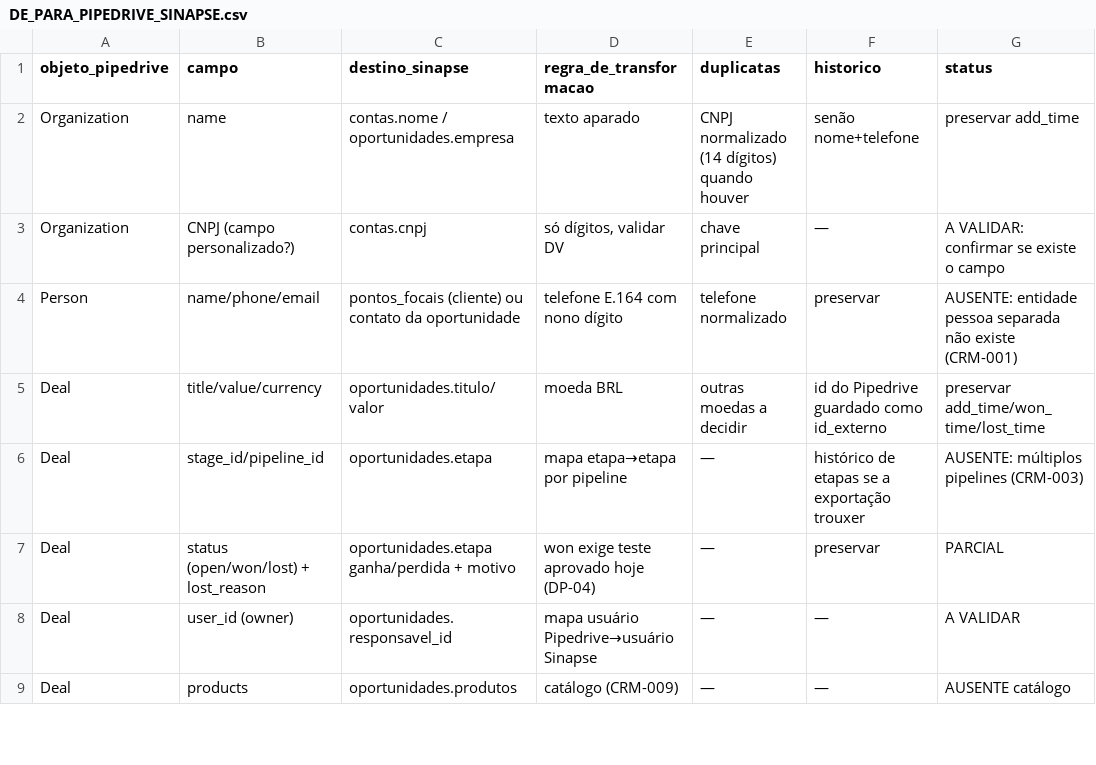
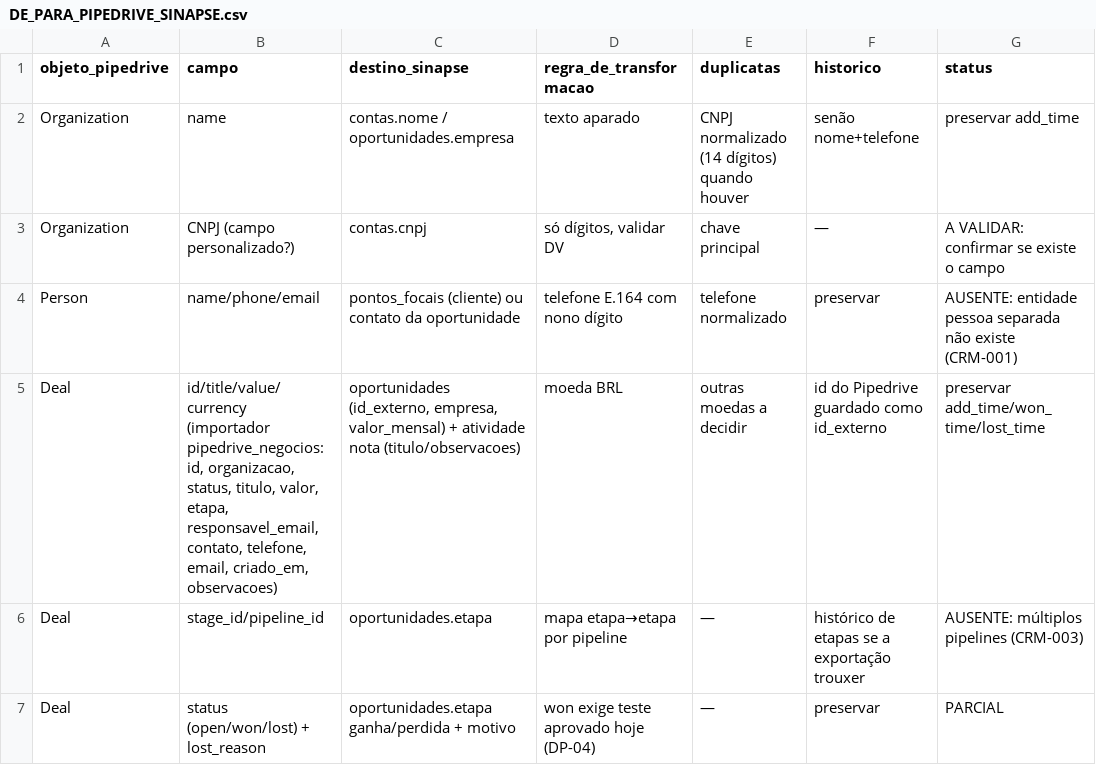
Before and after one commit to rodrigaomenezes/geral, a CSV file: brobot/sinapse/docs/auditoria/DE_PARA_PIPEDRIVE_SINAPSE.csv, drawn as a sheet; only a part is shown; the shorter side is filled out with more unchanged rows; the diff names each change by its address in the sheet, - before the commit and + after, or states it on an @@ line.

```diff
--- a/brobot/sinapse/docs/auditoria/DE_PARA_PIPEDRIVE_SINAPSE.csv
+++ b/brobot/sinapse/docs/auditoria/DE_PARA_PIPEDRIVE_SINAPSE.csv
-B5 (campo): title/value/currency
+B5 (campo): id/title/value/currency (importador pipedrive_negocios: id, organizacao, status, titulo, valor, etapa, responsavel_email, contato, telefone, email, criado_em, observacoes)
-C5 (destino_sinapse): oportunidades.titulo/valor
+C5 (destino_sinapse): oportunidades (id_externo, empresa, valor_mensal) + atividade nota (titulo/observacoes)
```
Also changed, not shown: brobot/sinapse/docs/auditoria/MATRIZ_REQUISITOS.csv, 25 other files.
